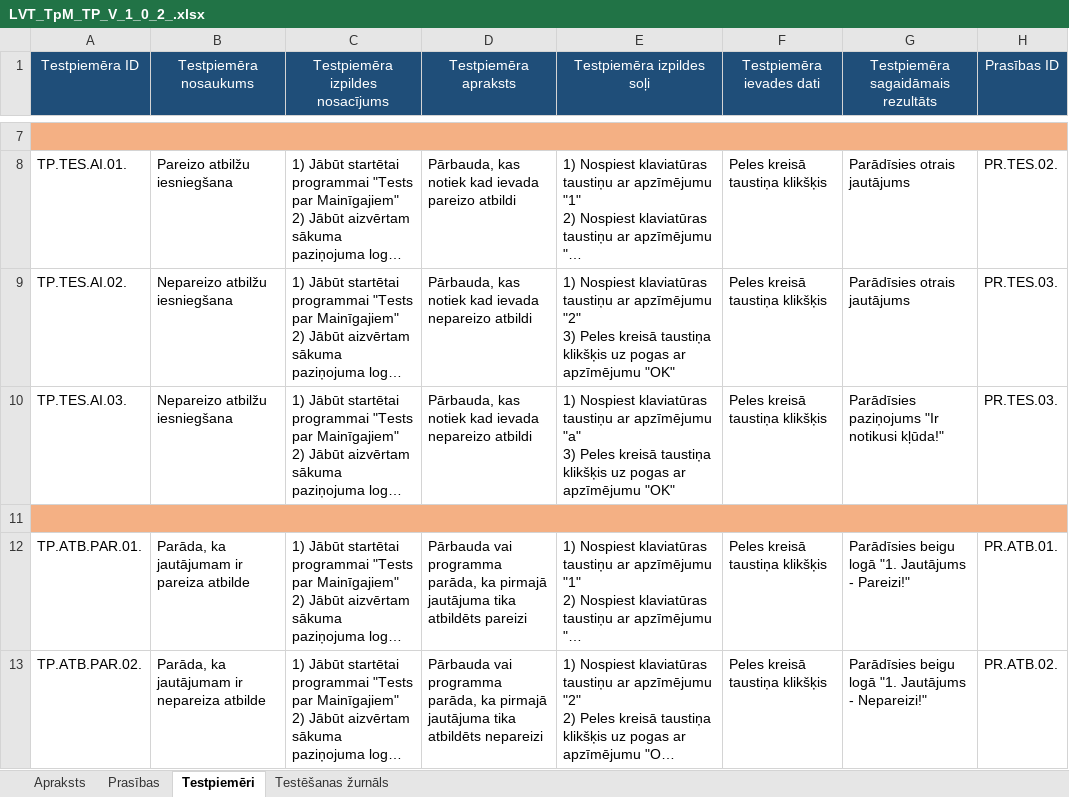
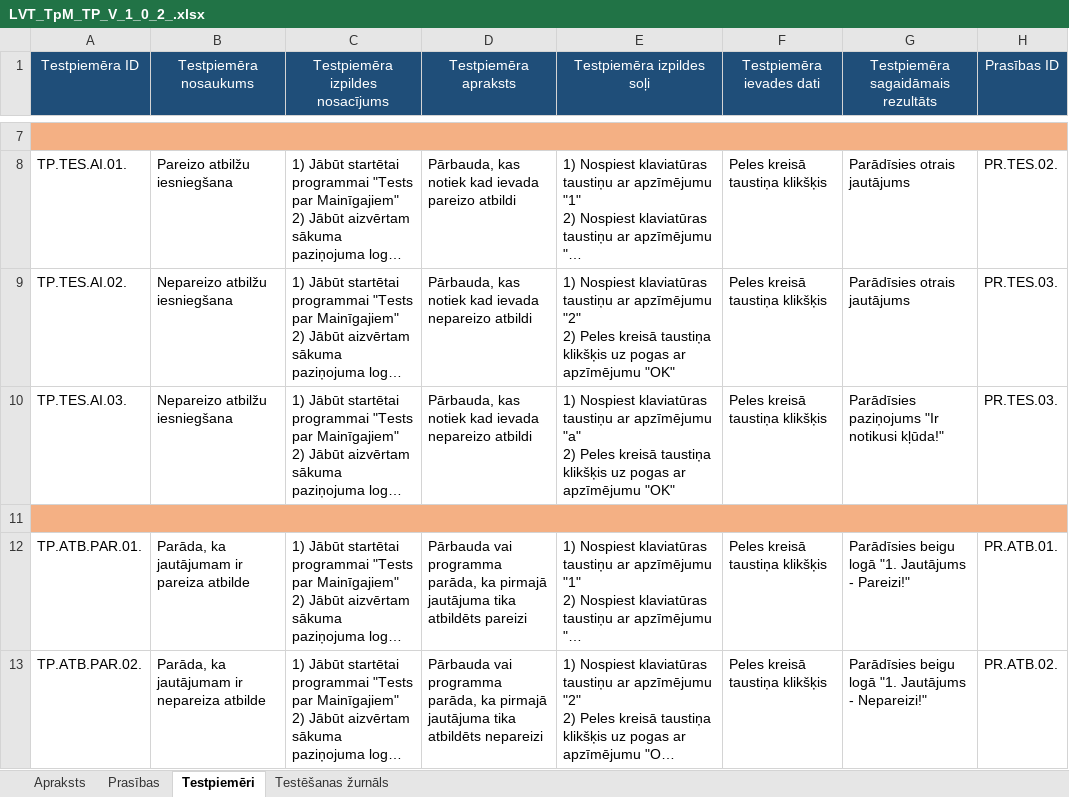
Before and after one commit to GNarvils/Gustavs_N_Eksamens_2PT, an Excel workbook: LVT_TpM_TP_V_1_0_2_.xlsx, sheet Testpiemēri, drawn as a sheet; only a part is shown, gaps mark what is left out; long unchanged cells end in …; values as stored, in another font and other column widths than the file's, no borders; ↵ is a line break in a cell; the diff covers the shown part only; the diff names each change by its address in the sheet, - before the commit and + after, or states it on an @@ line.

```diff
--- a/LVT_TpM_TP_V_1_0_2_.xlsx (sheet Testpiemēri)
+++ b/LVT_TpM_TP_V_1_0_2_.xlsx (sheet Testpiemēri)
-E9 (Testpiemēra izpildes soļi): …apzīmējumu "2" ↵ 3) Peles kreisā…
+E9 (Testpiemēra izpildes soļi): …apzīmējumu "2" ↵ 2) Peles kreisā…
-E10 (Testpiemēra izpildes soļi): …apzīmējumu "a" ↵ 3) Peles kreisā…
+E10 (Testpiemēra izpildes soļi): …apzīmējumu "a" ↵ 2) Peles kreisā…
```
Also changed, not shown: 11 added rows and 5 edited cells elsewhere in this sheet, sheet Testēšanas žurnāls, sheet Prasības, sheet Apraksts, 2 other files.
